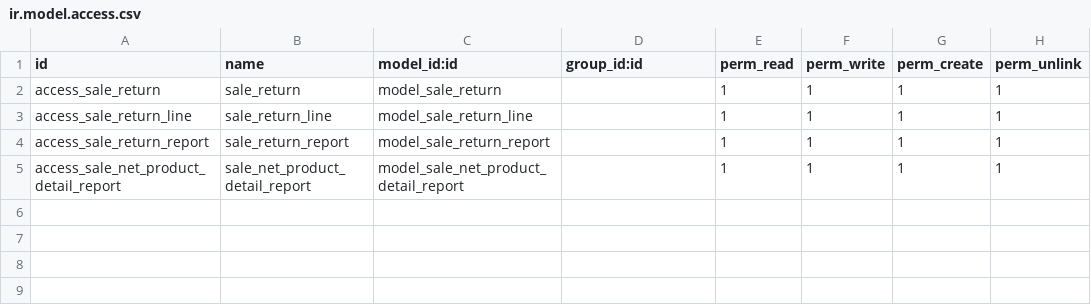
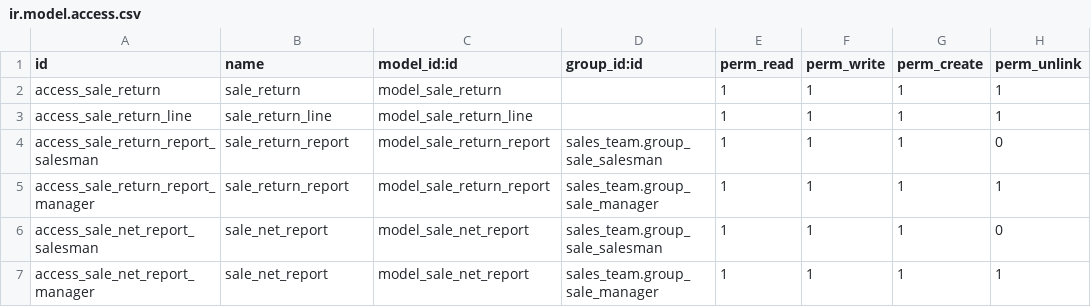
Before and after one commit to powerfulman86/sales_return_order, a CSV file: security/ir.model.access.csv, drawn as a sheet.

```diff
--- a/security/ir.model.access.csv
+++ b/security/ir.model.access.csv
@@ -3,3 +3,5 @@ access_sale_return,sale_return,model_sale_return,,1,1,1,1
 access_sale_return_line,sale_return_line,model_sale_return_line,,1,1,1,1
-access_sale_return_report,sale_return_report,model_sale_return_report,,1,1,1,1
-access_sale_net_product_detail_report,sale_net_product_detail_report,model_sale_net_product_detail_report,,1,1,1,1
+access_sale_return_report_salesman,sale_return_report,model_sale_return_report,sales_team.group_sale_salesman,1,1,1,0
+access_sale_return_report_manager,sale_return_report,model_sale_return_report,sales_team.group_sale_manager,1,1,1,1
+access_sale_net_report_salesman,sale_net_report,model_sale_net_report,sales_team.group_sale_salesman,1,1,1,0
+access_sale_net_report_manager,sale_net_report,model_sale_net_report,sales_team.group_sale_manager,1,1,1,1
```
Also changed, not shown: 7 other files.
